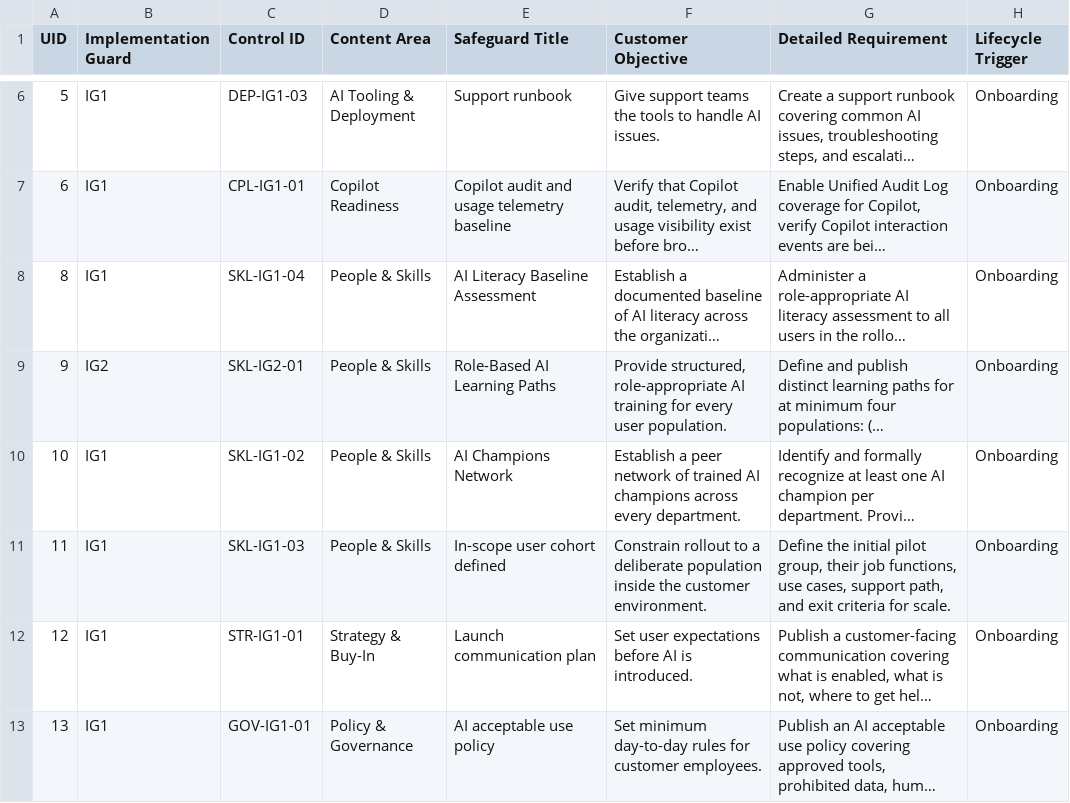
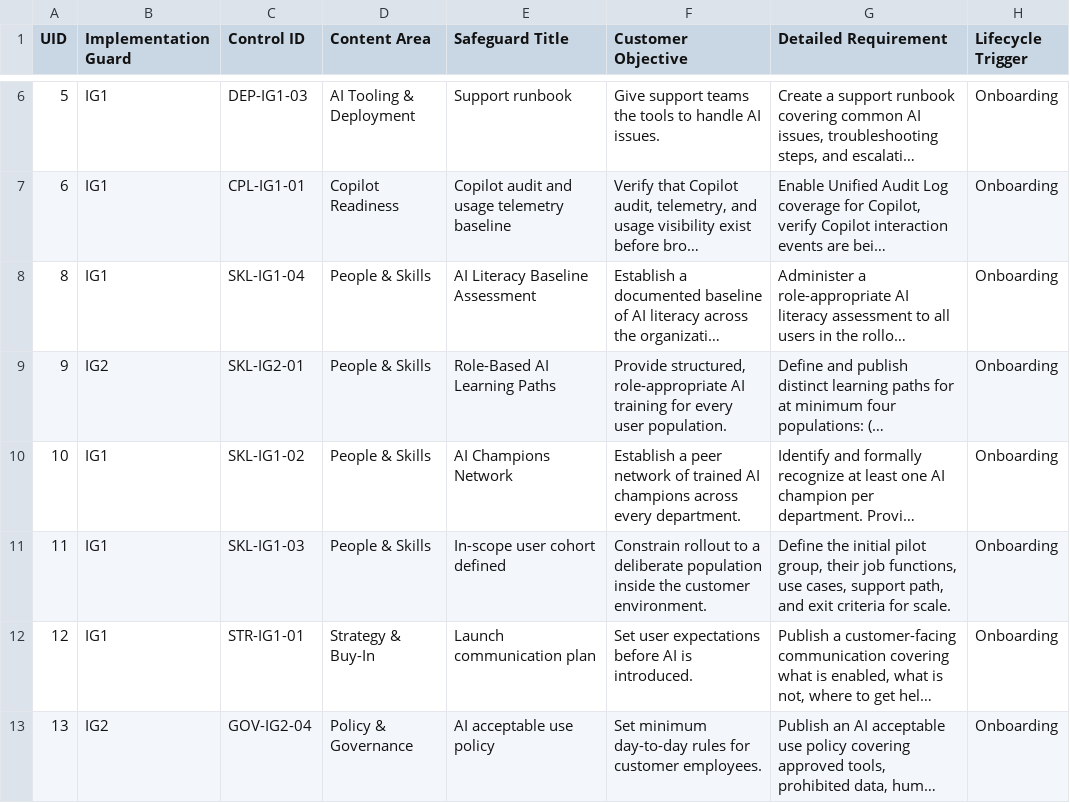
Before and after one commit to LemhiCo/MSP-AI-Framework, a CSV file: public/data/controls.csv, drawn as a sheet; only a part is shown, gaps mark what is left out; long unchanged cells end in …; the diff covers the shown part only; the diff names each change by its address in the sheet, - before the commit and + after, or states it on an @@ line.

Commit message:
feat(controls): apply changes from issue #31
Patch method: msp-patch-v3
Contributor: @Jhohbein-centrexit
Closes #31

```diff
--- a/public/data/controls.csv
+++ b/public/data/controls.csv
-B13 (Implementation Guard): IG1
+B13 (Implementation Guard): IG2
-C13 (Control ID): GOV-IG1-01
+C13 (Control ID): GOV-IG2-04
```
Also changed, not shown: 2 added rows and 2 edited cells elsewhere in this file.
